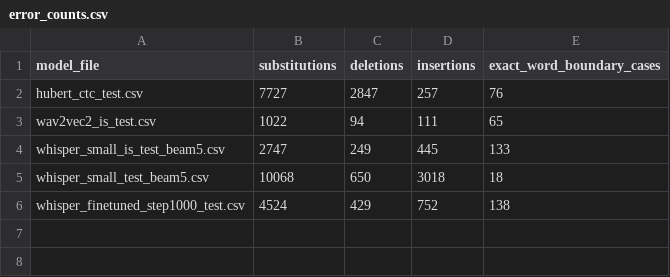
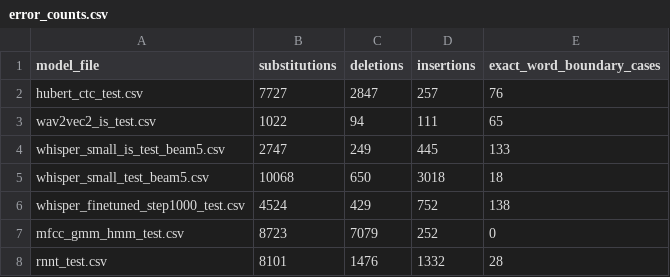
Before and after one commit to RanimAlyaseen/icelandic-asr-project3, a CSV file: results/person4_evaluation/error_counts.csv, drawn as a sheet; the diff names each change by its address in the sheet, - before the commit and + after, or states it on an @@ line.

```diff
--- a/results/person4_evaluation/error_counts.csv
+++ b/results/person4_evaluation/error_counts.csv
+row 7: mfcc_gmm_hmm_test.csv | 8723 | 7079 | 252 | 0
+row 8: rnnt_test.csv | 8101 | 1476 | 1332 | 28
```
Also changed, not shown: results/person4_evaluation/error_examples.csv, results/person4_evaluation/model_scores_and_confidence_intervals.csv, 4 other files.
